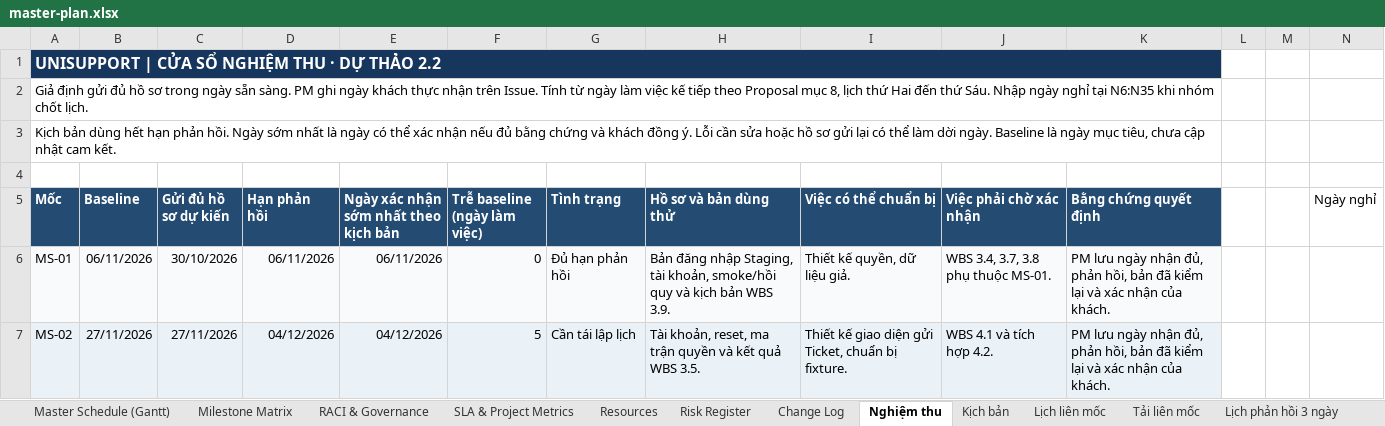
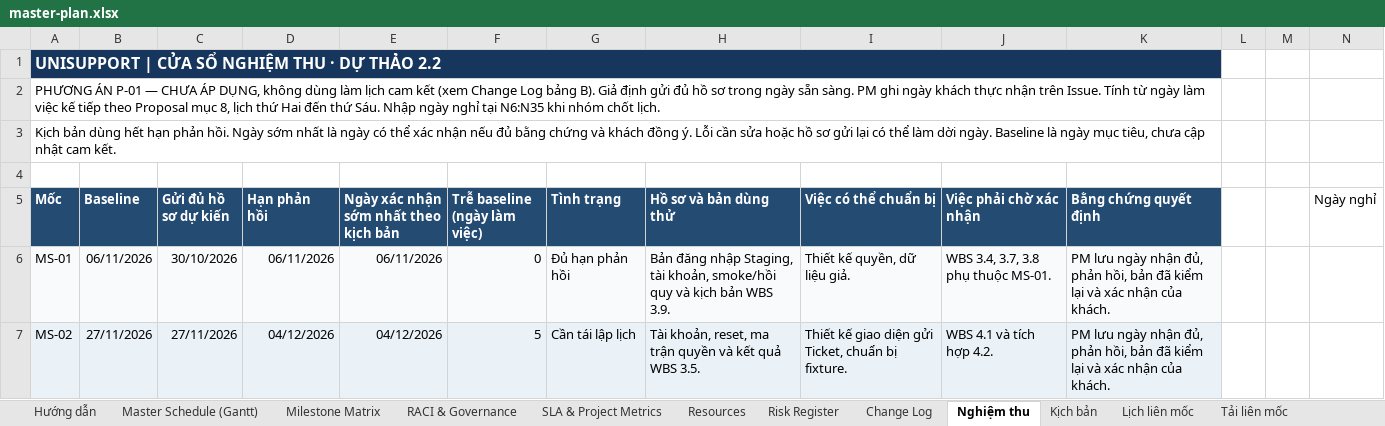
Before and after one commit to vinhdai123/UniSupport_Project, an Excel workbook: docs/08-project/master-plan.xlsx, sheet Nghiệm thu, drawn as a sheet; only a part is shown; values as stored, in another font and other column widths than the file's, no borders; the diff names each change by its address in the sheet, - before the commit and + after, or states it on an @@ line.

```diff
--- a/docs/08-project/master-plan.xlsx (sheet Nghiệm thu)
+++ b/docs/08-project/master-plan.xlsx (sheet Nghiệm thu)
+sheet tab: Hướng dẫn
-B1:K1 fill: #17365D
+B1:K1 fill: none
-A2 (Mốc): Giả định…
+A2 (Mốc): PHƯƠNG ÁN P-01 — CHƯA ÁP DỤNG, không dùng làm lịch cam kết (xem Change Log bảng B). Giả định…
```
Also changed, not shown: sheet Tải phản hồi 3 ngày, sheet Resources, sheet Tải liên mốc, sheet Change Log, sheet Master Schedule (Gantt), sheet Risk Register, 5 more sheets, formulas that keep their value, docs/08-project/quotation.xlsx, 26 other files.
